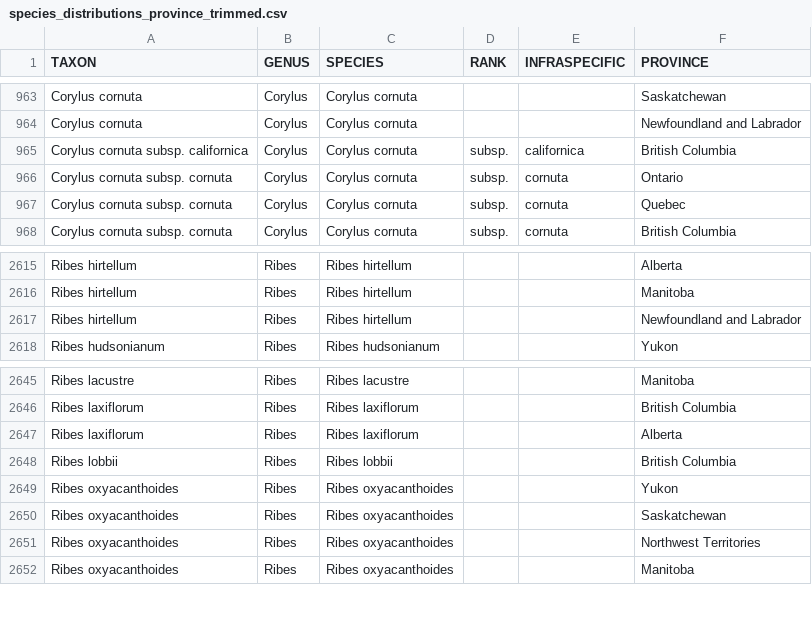
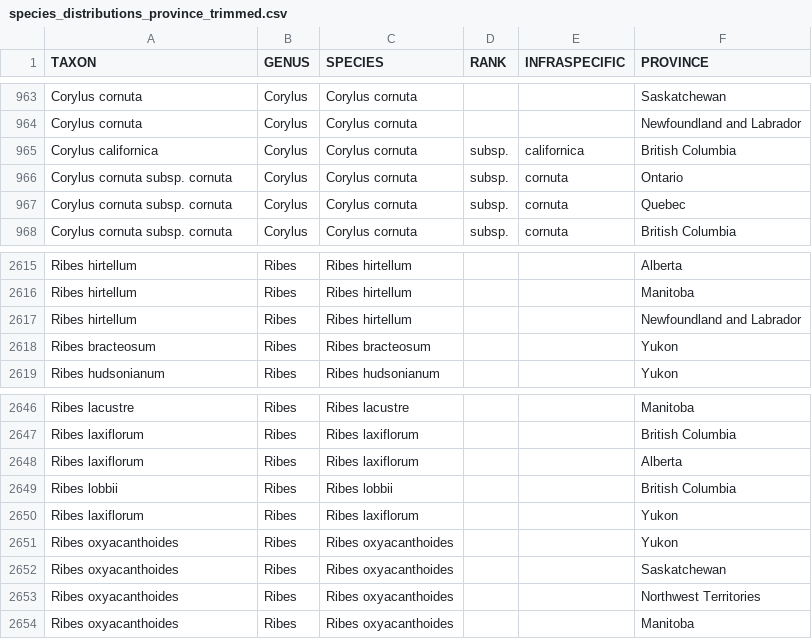
Before and after one commit to jensculrich/Canadian_CWR_inventory_and_conservation, a CSV file: GBIF_download_outputs/species_distributions_province_trimmed.csv, drawn as a sheet; only a part is shown, gaps mark what is left out; the diff covers the shown part only.

```diff
--- a/GBIF_download_outputs/species_distributions_province_trimmed.csv
+++ b/GBIF_download_outputs/species_distributions_province_trimmed.csv
@@ -964,3 +964,3 @@ Corylus cornuta,Corylus,Corylus cornuta,,,Saskatchewan
 Corylus cornuta,Corylus,Corylus cornuta,,,Newfoundland and Labrador
-Corylus cornuta subsp. californica,Corylus,Corylus cornuta,subsp.,californica,British Columbia
+Corylus californica,Corylus,Corylus cornuta,subsp.,californica,British Columbia
 Corylus cornuta subsp. cornuta,Corylus,Corylus cornuta,subsp.,cornuta,Ontario
@@ -2617,2 +2617,3 @@ Ribes hirtellum,Ribes,Ribes hirtellum,,,Manitoba
 Ribes hirtellum,Ribes,Ribes hirtellum,,,Newfoundland and Labrador
+Ribes bracteosum,Ribes,Ribes bracteosum,,,Yukon
 Ribes hudsonianum,Ribes,Ribes hudsonianum,,,Yukon
@@ -2648,2 +2649,3 @@ Ribes laxiflorum,Ribes,Ribes laxiflorum,,,Alberta
 Ribes lobbii,Ribes,Ribes lobbii,,,British Columbia
+Ribes laxiflorum,Ribes,Ribes laxiflorum,,,Yukon
 Ribes oxyacanthoides,Ribes,Ribes oxyacanthoides,,,Yukon
```
Also changed, not shown: 1 removed row and 31 edited cells elsewhere in this file, GBIF_download_outputs/species_distributions_ecoregion_trimmed.csv, Garden_PGRC_Data/filtered_data/CWR_of_UBC.csv, 13 other files.
